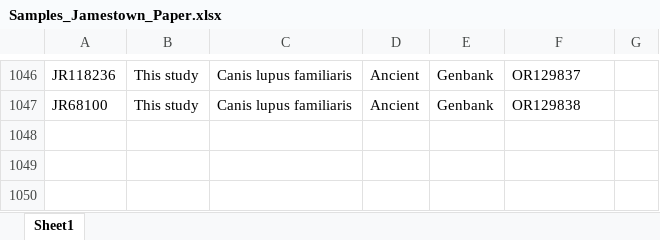
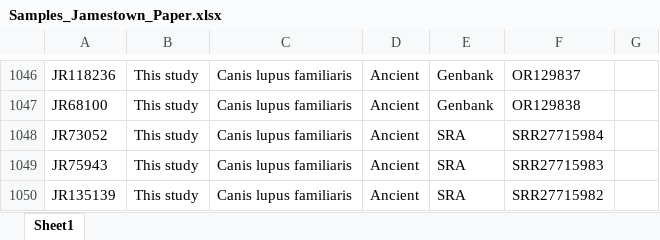
Before and after one commit to thomasare/Dogs_of_Tsenacomoco_aDNA, an Excel workbook: Samples_Jamestown_Paper.xlsx, sheet Sheet1, drawn as a sheet; only a part is shown, gaps mark what is left out; values as stored, in another font and other column widths than the file's, no borders; charts and pictures not drawn; the diff names each change by its address in the sheet, - before the commit and + after, or states it on an @@ line.

Commit message:
Add files via upload

```diff
--- a/Samples_Jamestown_Paper.xlsx (sheet Sheet1)
+++ b/Samples_Jamestown_Paper.xlsx (sheet Sheet1)
+row 1048: JR73052 | This study | Canis lupus familiaris | Ancient | SRA | SRR27715984
+row 1049: JR75943 | This study | Canis lupus familiaris | Ancient | SRA | SRR27715983
+row 1050: JR135139 | This study | Canis lupus familiaris | Ancient | SRA | SRR27715982
```
